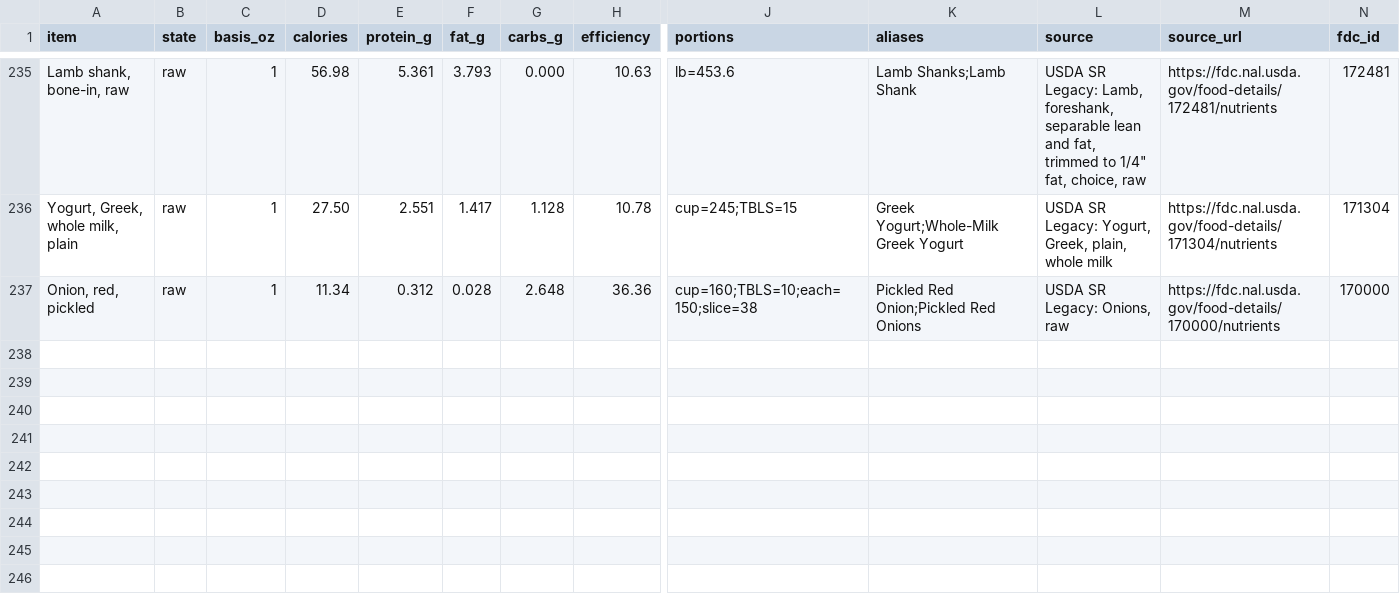
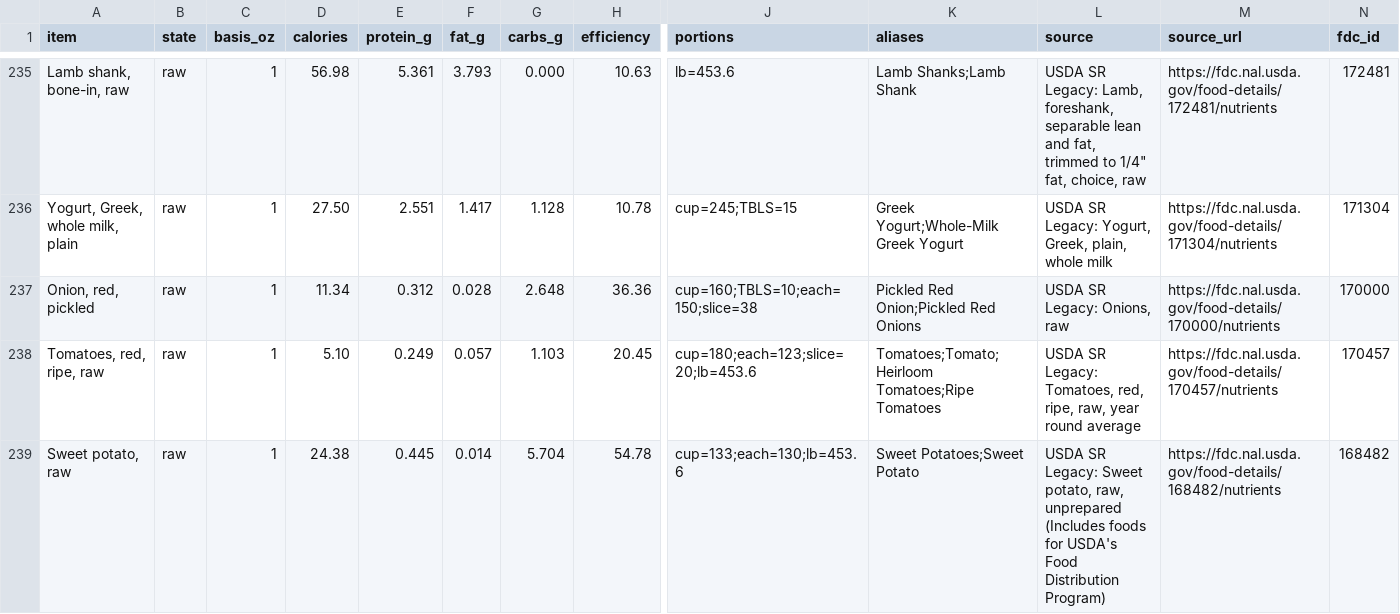
Before and after one commit to ThomasFamilyBot/Chef, a CSV file: data/canonical_ingredients.csv, drawn as a sheet; only a part is shown, gaps mark what is left out; rows hold the shown columns only; the diff names each change by its address in the sheet, - before the commit and + after, or states it on an @@ line.

```diff
--- a/data/canonical_ingredients.csv
+++ b/data/canonical_ingredients.csv
+row 238: Tomatoes, red, ripe, raw | raw | 1 | 5.10 | 0.249 | 0.057 | 1.103 | 20.45 | cup=180;each=123;slice=20;lb=453.6 | Tomatoes;Tomato;Heirloom Tomatoes;Ripe Tomatoes | USDA SR Legacy: Tomatoes, red, ripe, raw, year round average | https://fdc.nal.usda.gov/food-details/170457/nutrients | 170457
+row 239: Sweet potato, raw | raw | 1 | 24.38 | 0.445 | 0.014 | 5.704 | 54.78 | cup=133;each=130;lb=453.6 | Sweet Potatoes;Sweet Potato | USDA SR Legacy: Sweet potato, raw, unprepared (Includes foods for USDA's Food Distribution Program) | https://fdc.nal.usda.gov/food-details/168482/nutrients | 168482
```
Also changed, not shown: 3 other files.
